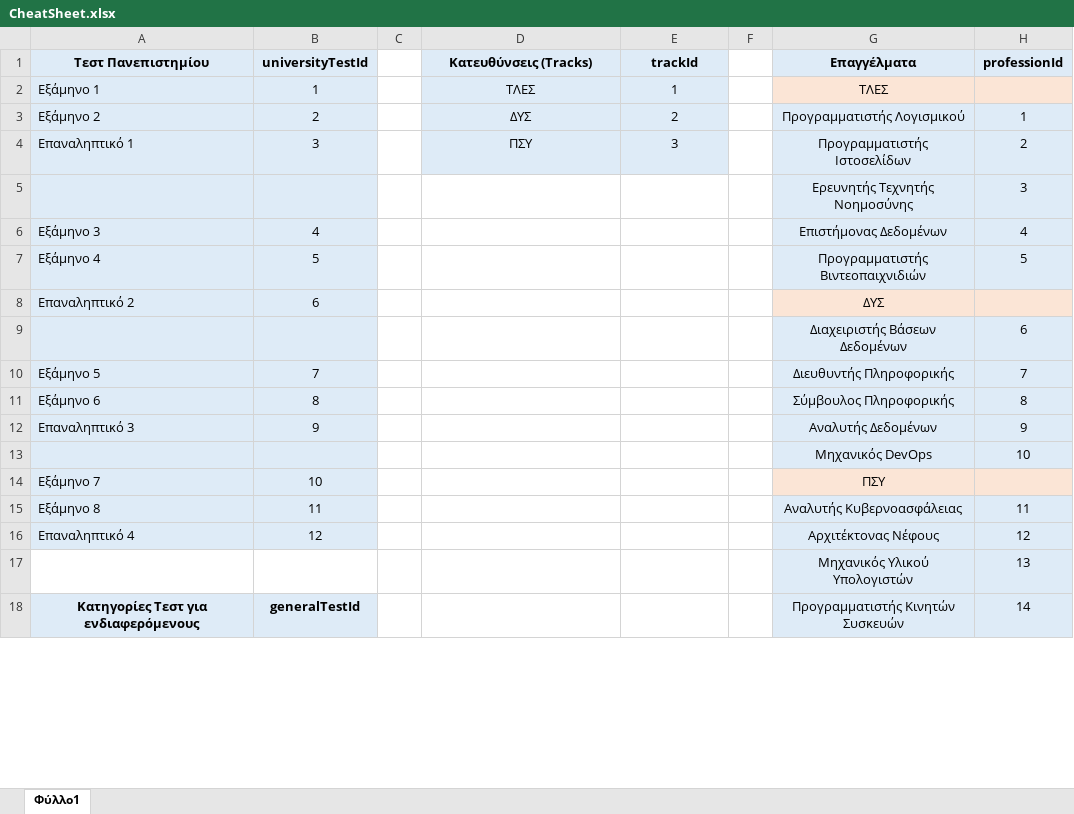
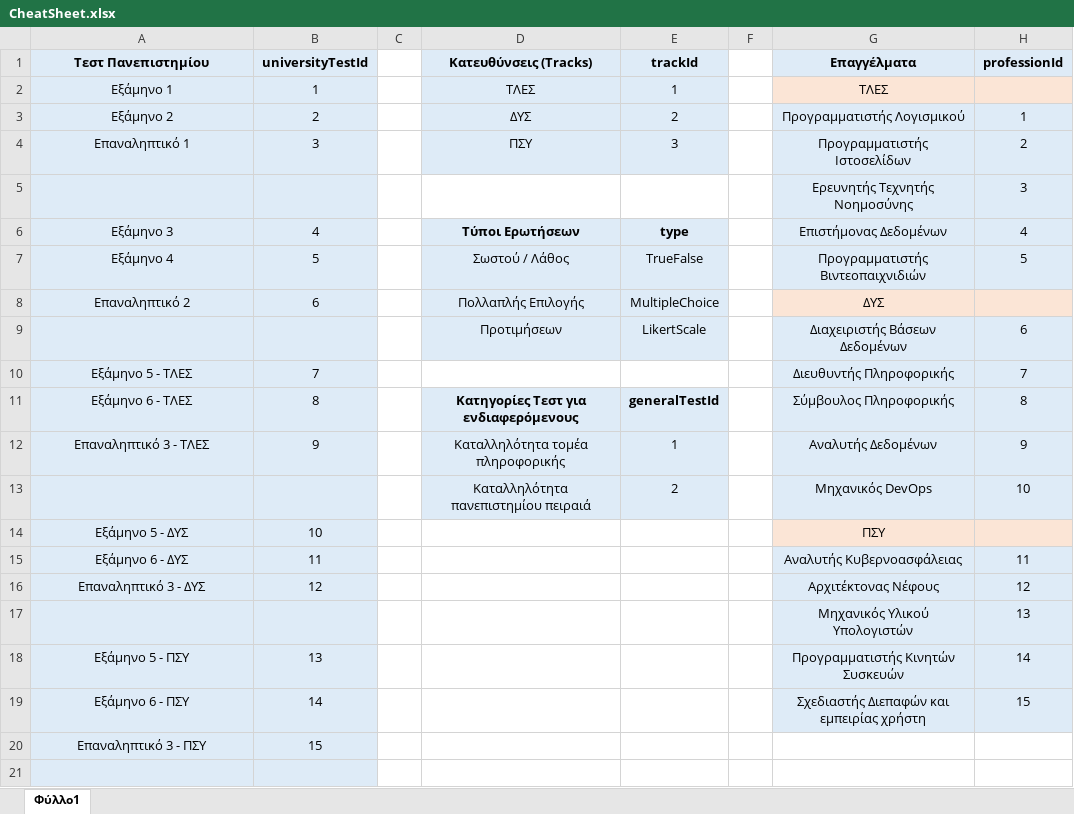
Before and after one commit to WebFlexers/Career-Orientation-App, an Excel workbook: docs/data json format/CheatSheet.xlsx, sheet Φύλλο1, drawn as a sheet; only a part is shown; values as stored, in another font and other column widths than the file's, no borders; addresses are those after the commit; the diff covers the shown part only; the diff names each change by its address in the sheet, - before the commit and + after, or states it on an @@ line.

Commit message:
Update CheatSheet.xlsx

```diff
--- a/docs/data json format/CheatSheet.xlsx (sheet Φύλλο1)
+++ b/docs/data json format/CheatSheet.xlsx (sheet Φύλλο1)
-A2:A4 alignment: left
+A2:A4 alignment: center
-A6:A8 alignment: left
+A6:A8 alignment: center
-D6 (Κατευθύνσεις (Tracks)): (empty)
+D6 (Κατευθύνσεις (Tracks)): Τύποι Ερωτήσεων
-D6:E9 fill: none
+D6:E9 fill: #DEEBF7
-E6 (trackId): (empty)
+E6 (trackId): type
-D7 (Κατευθύνσεις (Tracks)): (empty)
+D7 (Κατευθύνσεις (Tracks)): Σωστού / Λάθος
-E7 (trackId): (empty)
+E7 (trackId): TrueFalse
-D8 (Κατευθύνσεις (Tracks)): (empty)
+D8 (Κατευθύνσεις (Tracks)): Πολλαπλής Επιλογής
-E8 (trackId): (empty)
+E8 (trackId): MultipleChoice
-D9 (Κατευθύνσεις (Tracks)): (empty)
+D9 (Κατευθύνσεις (Tracks)): Προτιμήσεων
-E9 (trackId): (empty)
+E9 (trackId): LikertScale
-A10 (Τεστ Πανεπιστημίου): Εξάμηνο 5
+A10 (Τεστ Πανεπιστημίου): Εξάμηνο 5 - ΤΛΕΣ
-A10:A12 alignment: left
+A10:A12 alignment: center
-A11 (Τεστ Πανεπιστημίου): Εξάμηνο 6
+A11 (Τεστ Πανεπιστημίου): Εξάμηνο 6 - ΤΛΕΣ
-D11 (Κατευθύνσεις (Tracks)): (empty)
+D11 (Κατευθύνσεις (Tracks)): Κατηγορίες Τεστ για ενδιαφερόμενους
-D11:E13 fill: none
+D11:E13 fill: #DEEBF7
-E11 (trackId): (empty)
+E11 (trackId): generalTestId
-A12 (Τεστ Πανεπιστημίου): Επαναληπτικό 3
+A12 (Τεστ Πανεπιστημίου): Επαναληπτικό 3 - ΤΛΕΣ
-D12 (Κατευθύνσεις (Tracks)): (empty)
+D12 (Κατευθύνσεις (Tracks)): Καταλληλότητα τομέα πληροφορικής
-E12 (trackId): (empty)
+E12 (trackId): 1
-D13 (Κατευθύνσεις (Tracks)): (empty)
+D13 (Κατευθύνσεις (Tracks)): Καταλληλότητα πανεπιστημίου πειραιά
-E13 (trackId): (empty)
+E13 (trackId): 2
-A14 (Τεστ Πανεπιστημίου): Εξάμηνο 7
+A14 (Τεστ Πανεπιστημίου): Εξάμηνο 5 - ΔΥΣ
-A14:A16 alignment: left
+A14:A16 alignment: center
-A15 (Τεστ Πανεπιστημίου): Εξάμηνο 8
+A15 (Τεστ Πανεπιστημίου): Εξάμηνο 6 - ΔΥΣ
-A16 (Τεστ Πανεπιστημίου): Επαναληπτικό 4
+A16 (Τεστ Πανεπιστημίου): Επαναληπτικό 3 - ΔΥΣ
-A17:B17 fill: none
+A17:B17 fill: #DEEBF7
+row 18: Εξάμηνο 5 - ΠΣΥ | 13 |  |  |  |  | Προγραμματιστής Κινητών Συσκευών | 14
+row 19: Εξάμηνο 6 - ΠΣΥ | 14 |  |  |  |  | Σχεδιαστής Διεπαφών και εμπειρίας χρήστη | 15
+row 20: Επαναληπτικό 3 - ΠΣΥ | 15
-row 21: Κατηγορίες Τεστ για ενδιαφερόμενους | generalTestId |  |  |  |  | Προγραμματιστής Κινητών Συσκευών | 14
+row 21: (empty)
-G21:H21 fill: #DEEBF7
+G21:H21 fill: none
```
Also changed, not shown: 9 added rows, 6 edited cells and cell formats elsewhere in this sheet.
